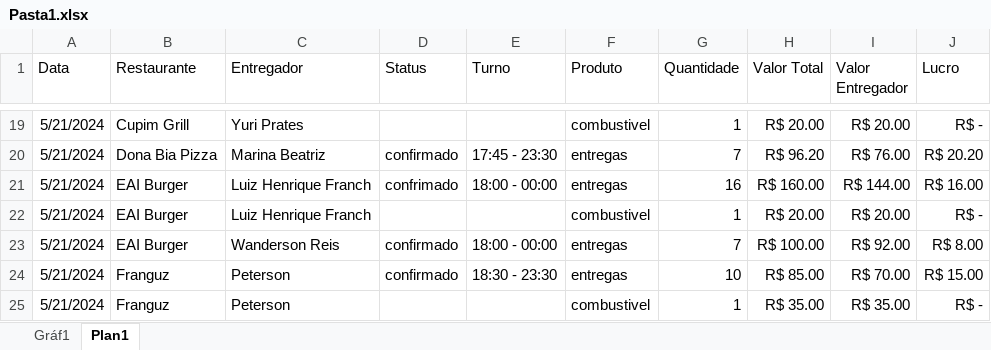
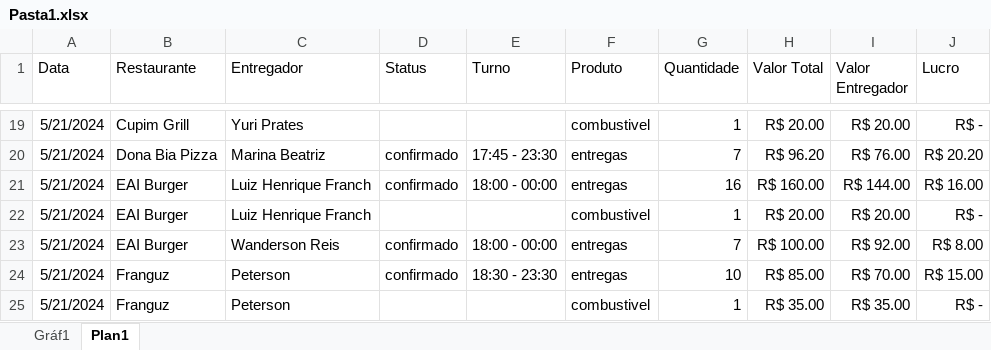
Before and after one commit to Vipires19/Projeto_comodoro, an Excel workbook: files/Pasta1.xlsx, sheet Plan1, drawn as a sheet; only a part is shown, gaps mark what is left out; values as stored, in another font and other column widths than the file's, no borders; the diff names each change by its address in the sheet, - before the commit and + after, or states it on an @@ line.

Commit message:
Add files via upload

```diff
--- a/files/Pasta1.xlsx (sheet Plan1)
+++ b/files/Pasta1.xlsx (sheet Plan1)
-D21 (Status): confrimado
+D21 (Status): confirmado
```
Also changed, not shown: charts or pictures.
